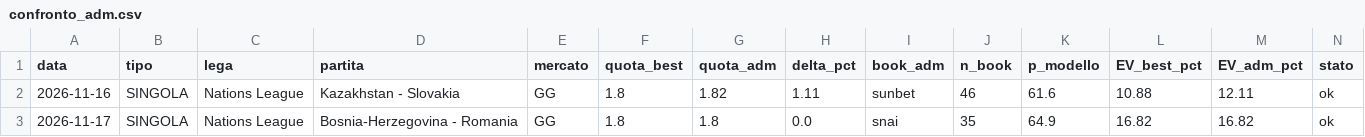
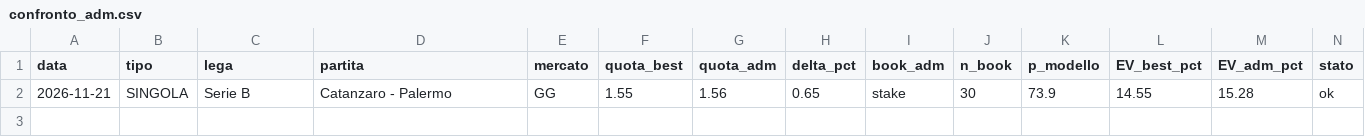
Before and after one commit to marianovigna95/predictor, a CSV file: data/confronto_adm.csv, drawn as a sheet.

```diff
--- a/data/confronto_adm.csv
+++ b/data/confronto_adm.csv
@@ -1,3 +1,2 @@
 data,tipo,lega,partita,mercato,quota_best,quota_adm,delta_pct,book_adm,n_book,p_modello,EV_best_pct,EV_adm_pct,stato
-2026-11-16,SINGOLA,Nations League,Kazakhstan - Slovakia,GG,1.8,1.82,1.11,sunbet,46,61.6,10.88,12.11,ok
-2026-11-17,SINGOLA,Nations League,Bosnia-Herzegovina - Romania,GG,1.8,1.8,0.0,snai,35,64.9,16.82,16.82,ok
+2026-11-21,SINGOLA,Serie B,Catanzaro - Palermo,GG,1.55,1.56,0.65,stake,30,73.9,14.55,15.28,ok
```
Also changed, not shown: data/forecast_multi.csv, data/giocata_multi.csv, 33 other files.
